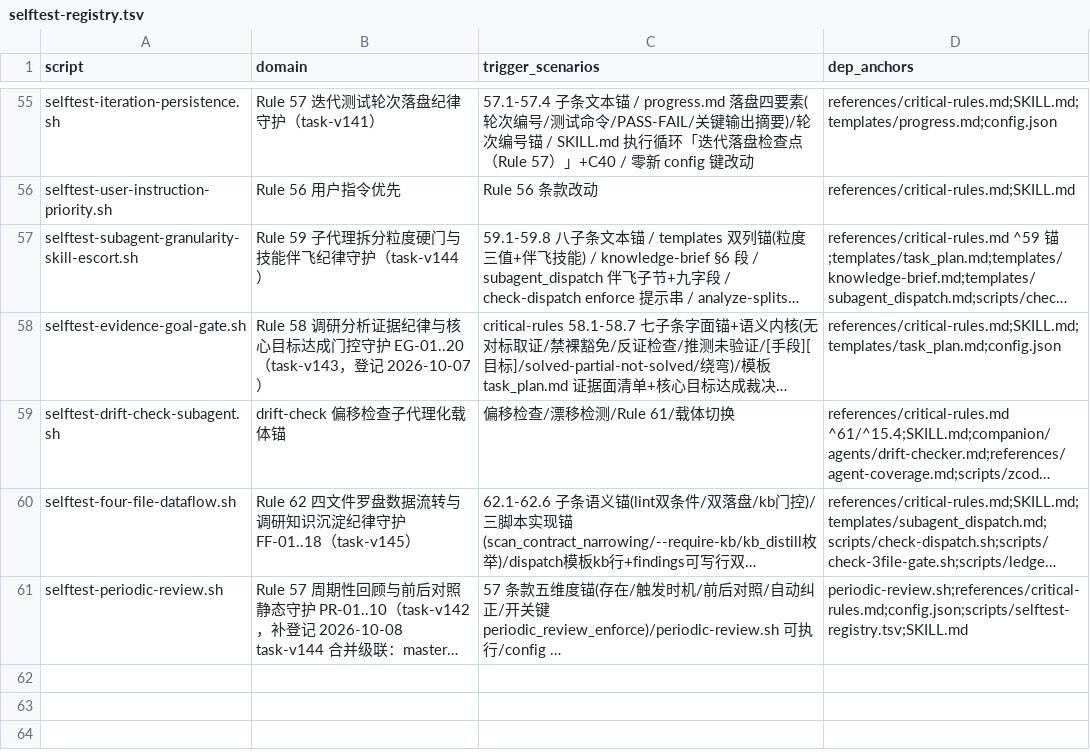
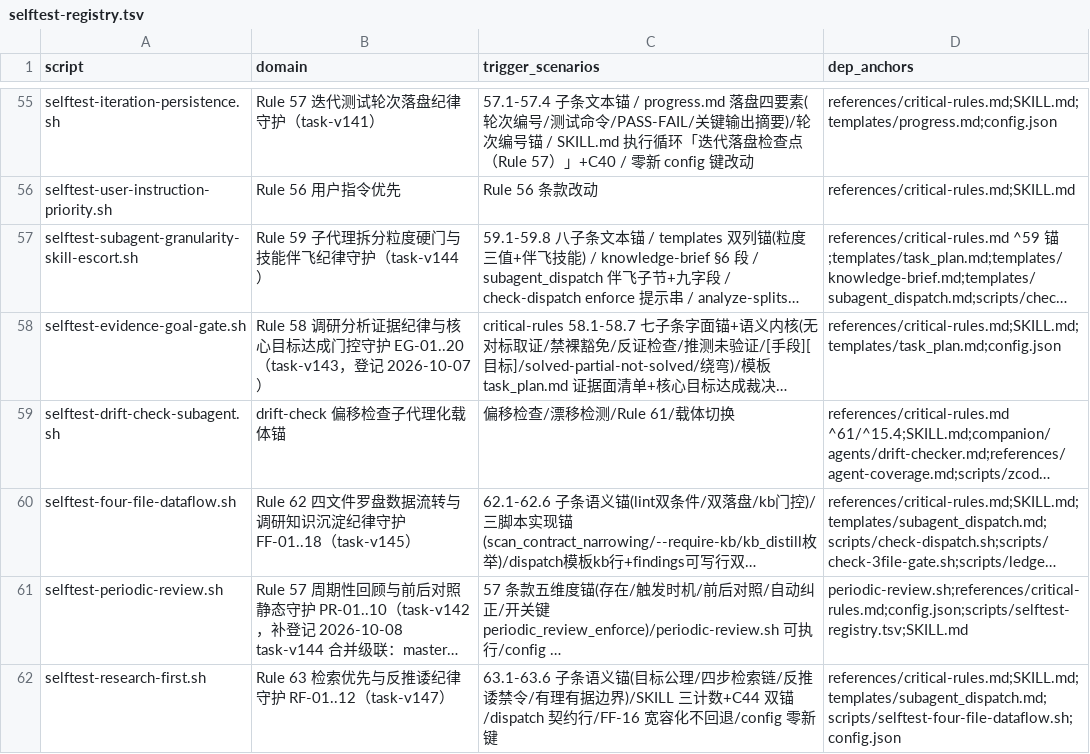
Before and after one commit to napoler/task-planner-skill, a TSV file: skills/task-planner/scripts/selftest-registry.tsv, drawn as a sheet; only a part is shown, gaps mark what is left out; long unchanged cells end in …; the diff names each change by its address in the sheet, - before the commit and + after, or states it on an @@ line.

Commit message:
test(task-planner): task-v147/Phase 3 — 新增 selftest-research-first.sh 守护（RF-01..12）+registry 登记（22.3⑤ 主进程接管落地）

```diff
--- a/skills/task-planner/scripts/selftest-registry.tsv
+++ b/skills/task-planner/scripts/selftest-registry.tsv
+row 62: selftest-research-first.sh | Rule 63 检索优先与反推诿纪律守护 RF-01..12（task-v147） | 63.1-63.6 子条语义锚(目标公理/四步检索链/反推诿禁令/有理有据边界)/SKILL 三计数+C44 双锚/dispatch 契约行/FF-16 宽容化不回退/config 零新键 | references/critical-rules.md;SKILL.md;templates/subagent_dispatch.md;scripts/selftest-four-file-dataflow.sh;config.json
```
Also changed, not shown: 1 other file.
